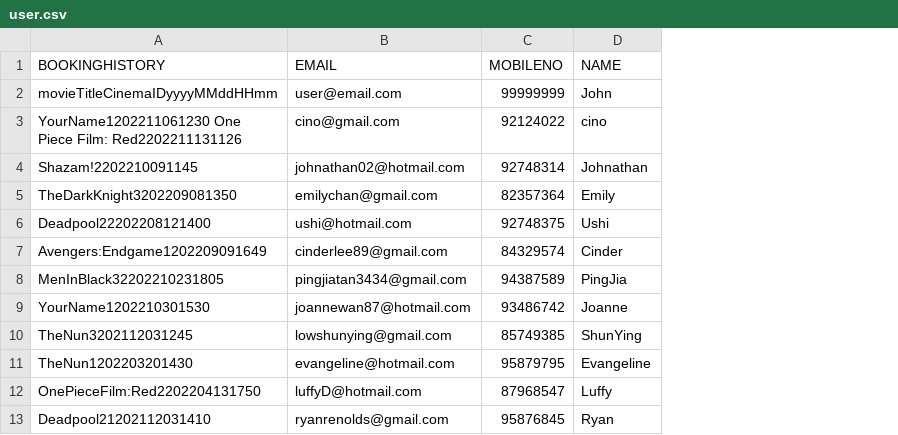
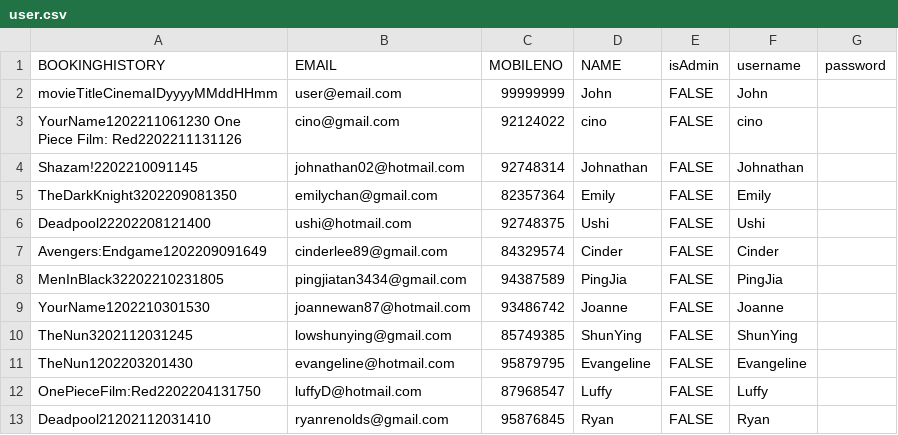
Before and after one commit to weix1233/2002-Movie-App, a CSV file: MovieGoer/database/user/user.csv, drawn as a sheet; the diff names each change by its address in the sheet, - before the commit and + after, or states it on an @@ line.

Commit message:
updating to use User.java as login

```diff
--- a/MovieGoer/database/user/user.csv
+++ b/MovieGoer/database/user/user.csv
+column E (isAdmin), rows 2-13: all FALSE
+column F (username), rows 2-13: John | cino | Johnathan | Emily | Ushi | Cinder | PingJia | Joanne | ShunYing | Evangeline | Luffy | Ryan
+column G (password), empty
```
Also changed, not shown: 5 other files.
